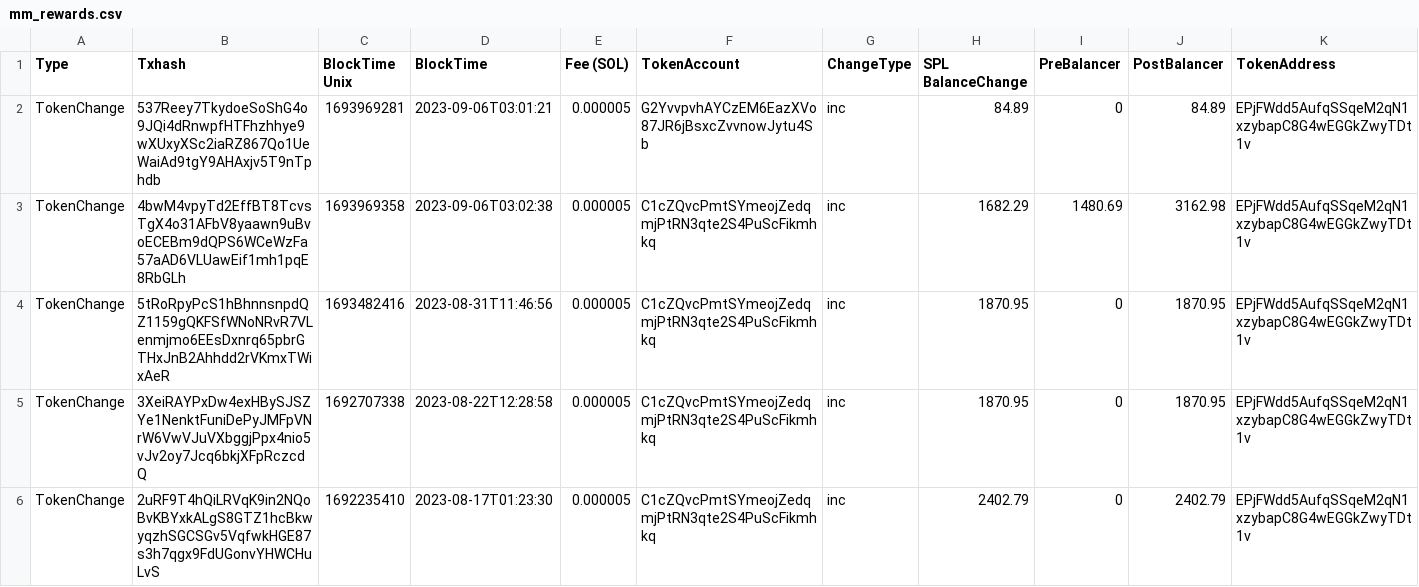
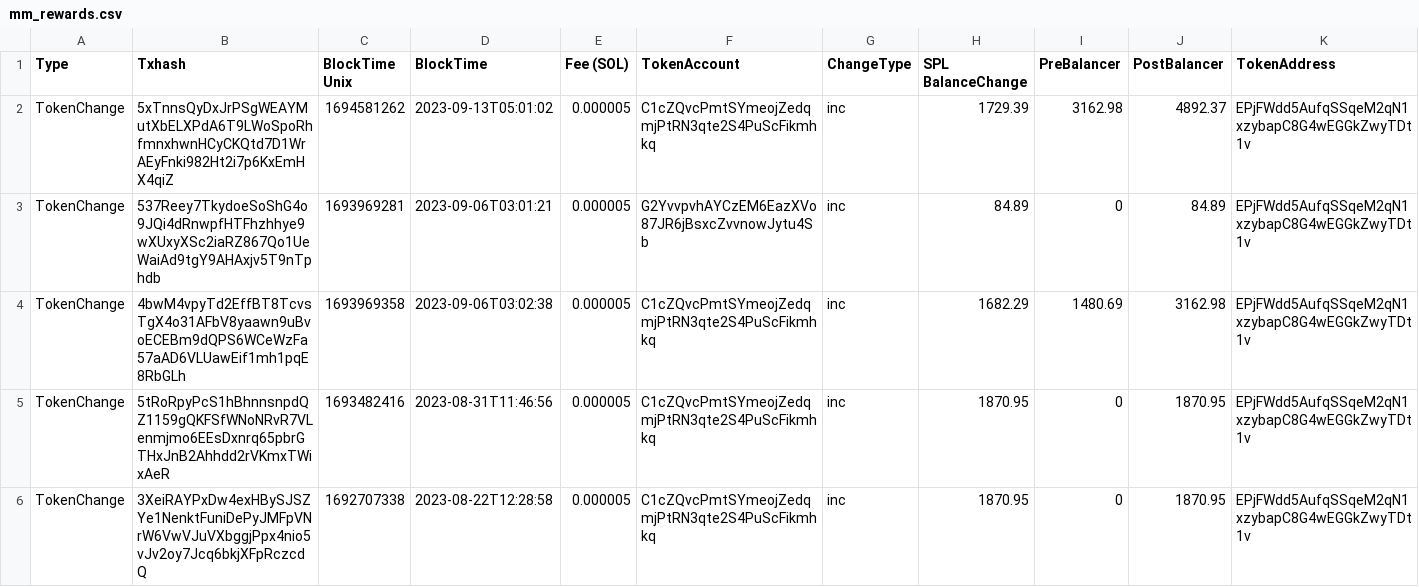
Before and after one commit to drift-labs/transaction-tables, a CSV file: mm_rewards.csv, drawn as a sheet; only a part is shown; the shorter side is filled out with more unchanged rows; rows hold the shown columns only; the diff names each change by its address in the sheet, - before the commit and + after, or states it on an @@ line.

Commit message:
sep 13

```diff
--- a/mm_rewards.csv
+++ b/mm_rewards.csv
+row 2: TokenChange | 5xTnnsQyDxJrPSgWEAYMutXbELXPdA6T9LWoSpoRhfmnxhwnHCyCKQtd7D1WrAEyFnki982Ht2i7p6KxEmHX4qiZ | 1694581262 | 2023-09-13T05:01:02 | 0.000005 | C1cZQvcPmtSYmeojZedqmjPtRN3qte2S4PuScFikmhkq | inc | 1729.39 | 3162.98 | 4892.37 | EPjFWdd5AufqSSqeM2qN1xzybapC8G4wEGGkZwyTDt1v
```
